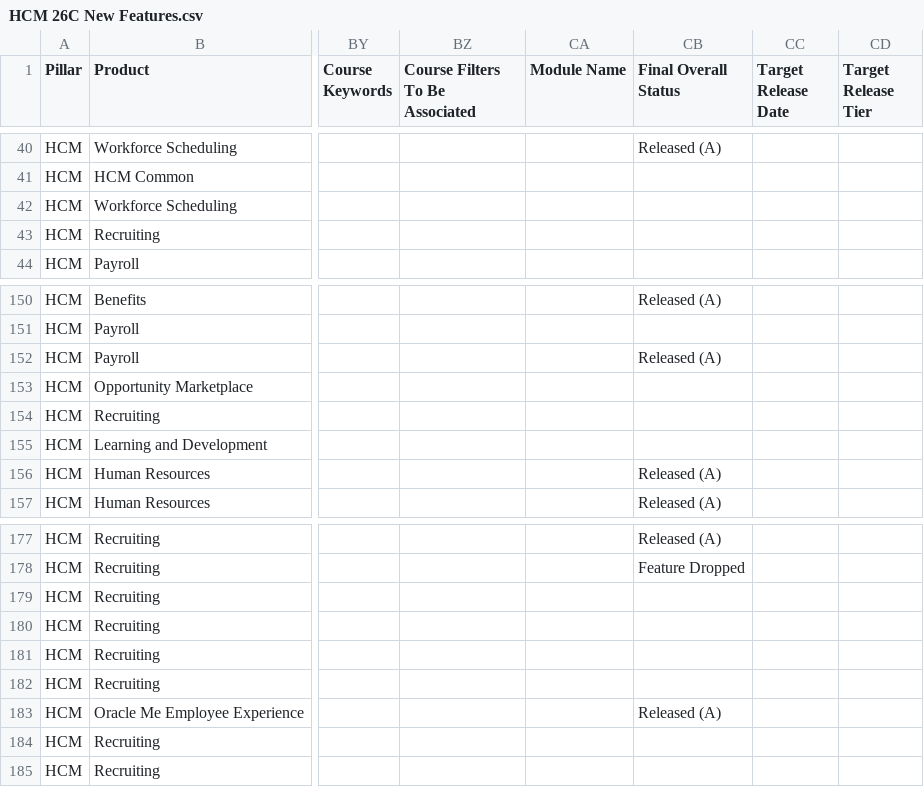
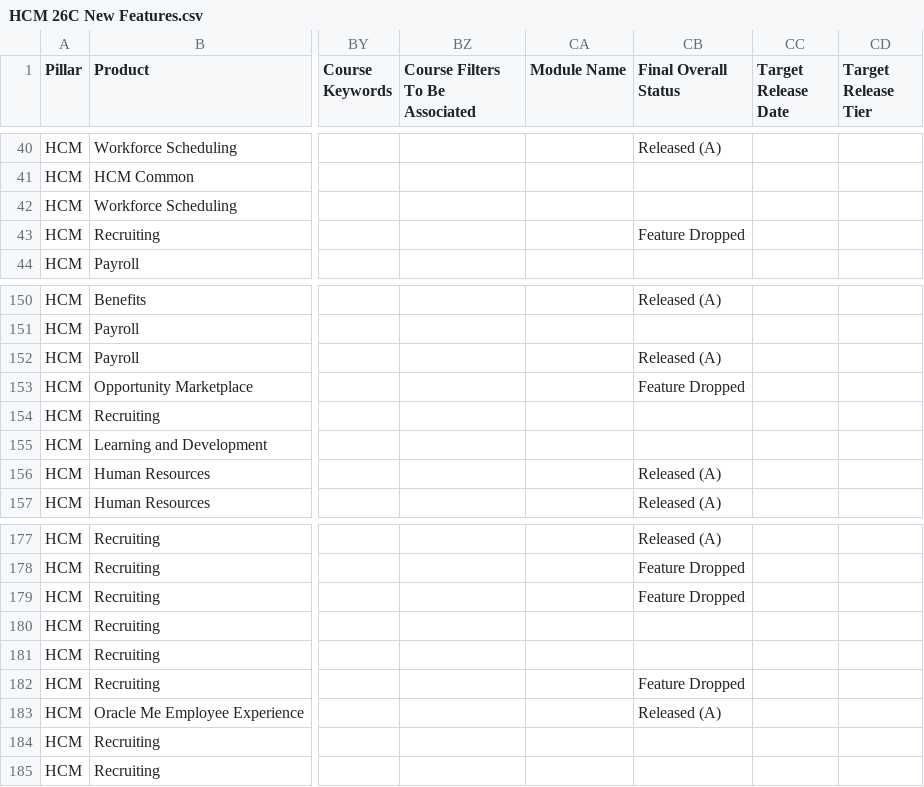
Before and after one commit to pavithraguruprasadb-maker/26C-New-Features-Dashboard, a CSV file: HCM 26C New Features.csv, drawn as a sheet; only a part is shown, gaps mark what is left out; the diff names each change by its address in the sheet, - before the commit and + after, or states it on an @@ line.

Commit message:
Add files via upload

```diff
--- a/HCM 26C New Features.csv
+++ b/HCM 26C New Features.csv
-CB43 (Final Overall Status): (empty)
+CB43 (Final Overall Status): Feature Dropped
-CB153 (Final Overall Status): (empty)
+CB153 (Final Overall Status): Feature Dropped
-CB179 (Final Overall Status): (empty)
+CB179 (Final Overall Status): Feature Dropped
-CB182 (Final Overall Status): (empty)
+CB182 (Final Overall Status): Feature Dropped
```
